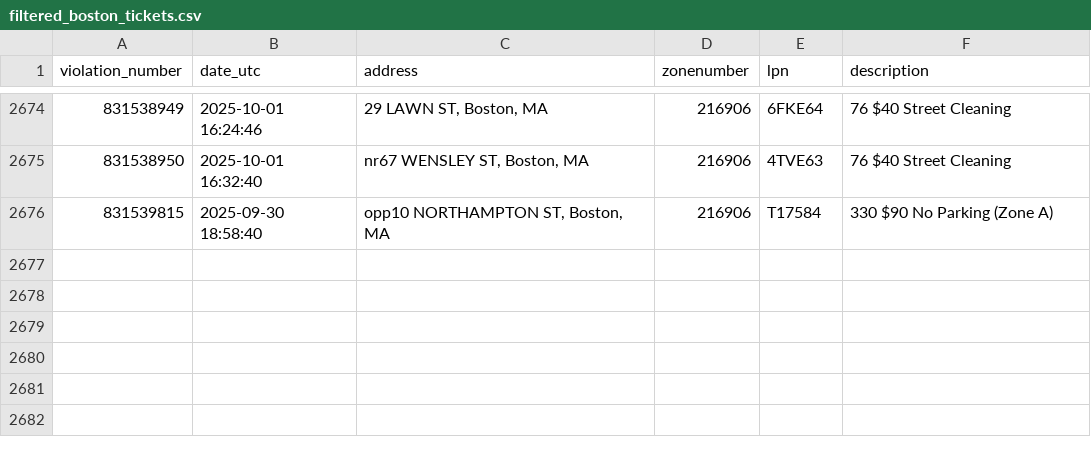
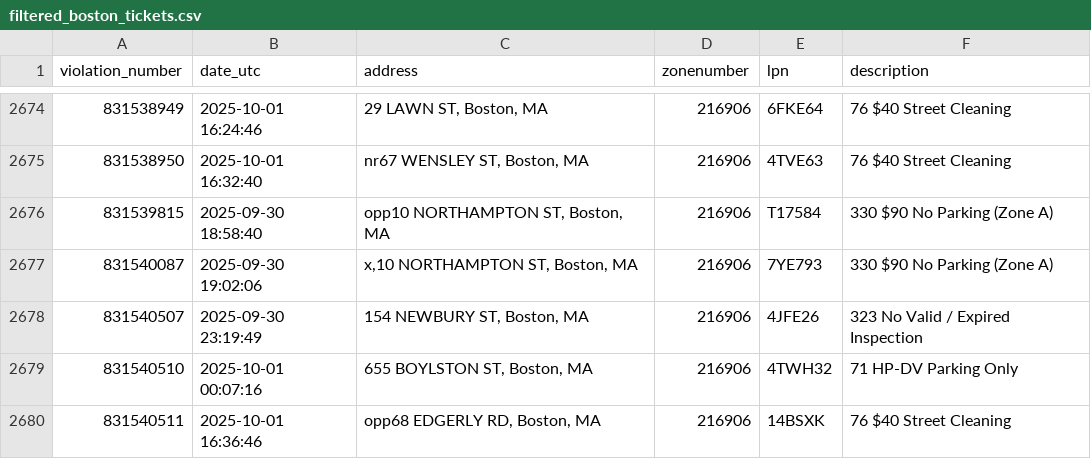
Before and after one commit to jack898/PollingAuto, a CSV file: filtered_boston_tickets.csv, drawn as a sheet; only a part is shown, gaps mark what is left out.

```diff
--- a/filtered_boston_tickets.csv
+++ b/filtered_boston_tickets.csv
@@ -2676 +2676,5 @@ violation_number,date_utc,address,zonenumber,lpn,description
 831539815,2025-09-30 18:58:40,"opp10 NORTHAMPTON ST, Boston, MA",216906,T17584,330 $90 No Parking (Zone A)
+831540087,2025-09-30 19:02:06,"x,10 NORTHAMPTON ST, Boston, MA",216906,7YE793,330 $90 No Parking (Zone A)
+831540507,2025-09-30 23:19:49,"154 NEWBURY ST, Boston, MA",216906,4JFE26,323 No Valid / Expired Inspection
+831540510,2025-10-01 00:07:16,"655 BOYLSTON ST, Boston, MA",216906,4TWH32,71 HP-DV Parking Only
+831540511,2025-10-01 16:36:46,"opp68 EDGERLY RD, Boston, MA",216906,14BSXK,76 $40 Street Cleaning
```
Also changed, not shown: 4 other files.
